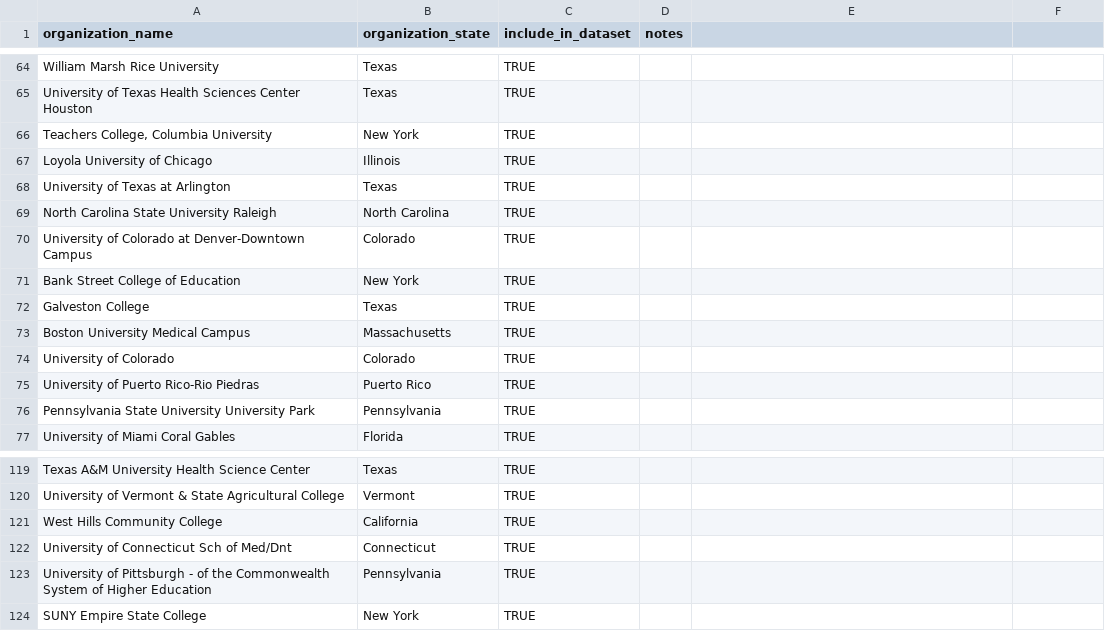
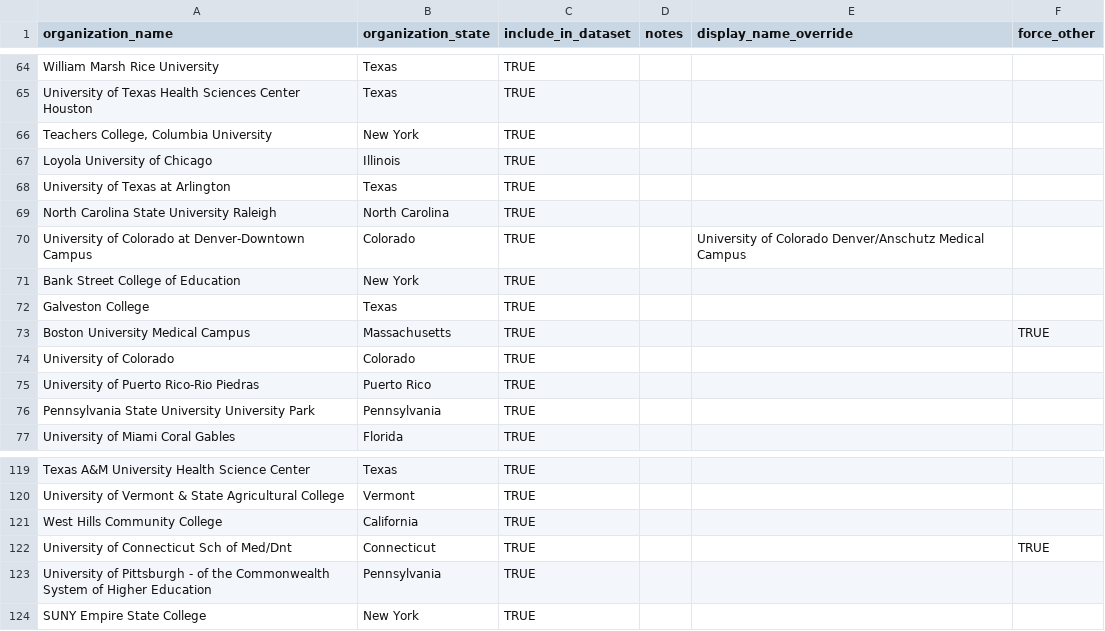
Before and after one commit to marinav13/financial-health-tracker, a CSV file: data_pipelines/grant_witness/manual_include.csv, drawn as a sheet; only a part is shown, gaps mark what is left out; the diff covers the shown part only.

```diff
--- a/data_pipelines/grant_witness/manual_include.csv
+++ b/data_pipelines/grant_witness/manual_include.csv
@@ -1 +1 @@
-"organization_name","organization_state","include_in_dataset","notes"
+"organization_name","organization_state","include_in_dataset","notes","display_name_override","force_other"
@@ -69,6 +69,6 @@
 "North Carolina State University Raleigh","North Carolina","TRUE",""
-"University of Colorado at Denver-Downtown Campus","Colorado","TRUE",""
+"University of Colorado at Denver-Downtown Campus","Colorado","TRUE","","University of Colorado Denver/Anschutz Medical Campus",""
 "Bank Street College of Education","New York","TRUE",""
 "Galveston College","Texas","TRUE",""
-"Boston University Medical Campus","Massachusetts","TRUE",""
+"Boston University Medical Campus","Massachusetts","TRUE","","","TRUE"
 "University of Colorado","Colorado","TRUE",""
@@ -121,3 +121,3 @@
 "West Hills Community College","California","TRUE",""
-"University of Connecticut Sch of Med/Dnt","Connecticut","TRUE",""
+"University of Connecticut Sch of Med/Dnt","Connecticut","TRUE","","","TRUE"
 "University of Pittsburgh - of the Commonwealth System of Higher Education","Pennsylvania","TRUE",""
```
Also changed, not shown: 3 added rows and 7 edited cells elsewhere in this file, data_pipelines/grant_witness/manual_match_overrides.csv, 16 other files.
